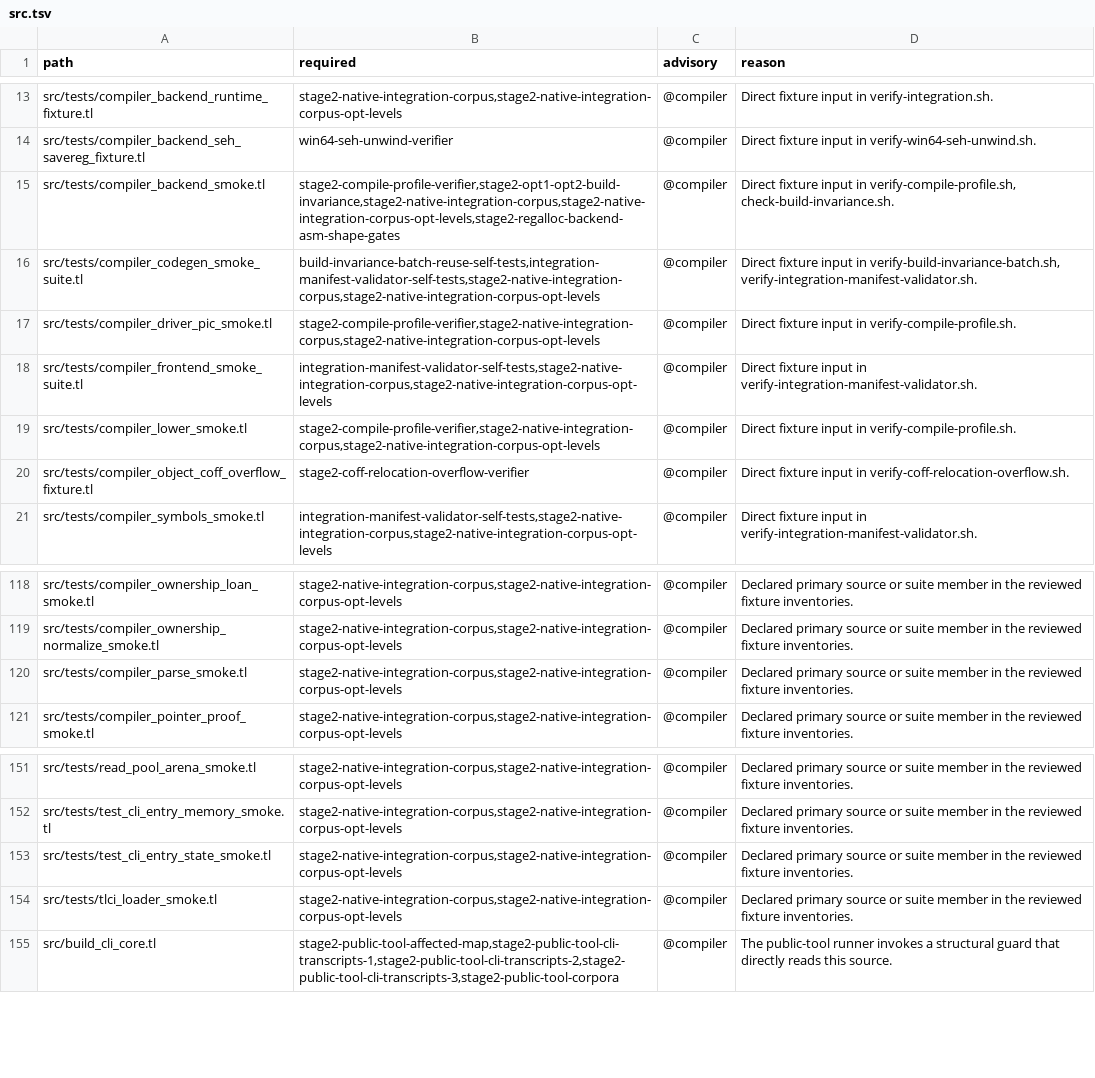
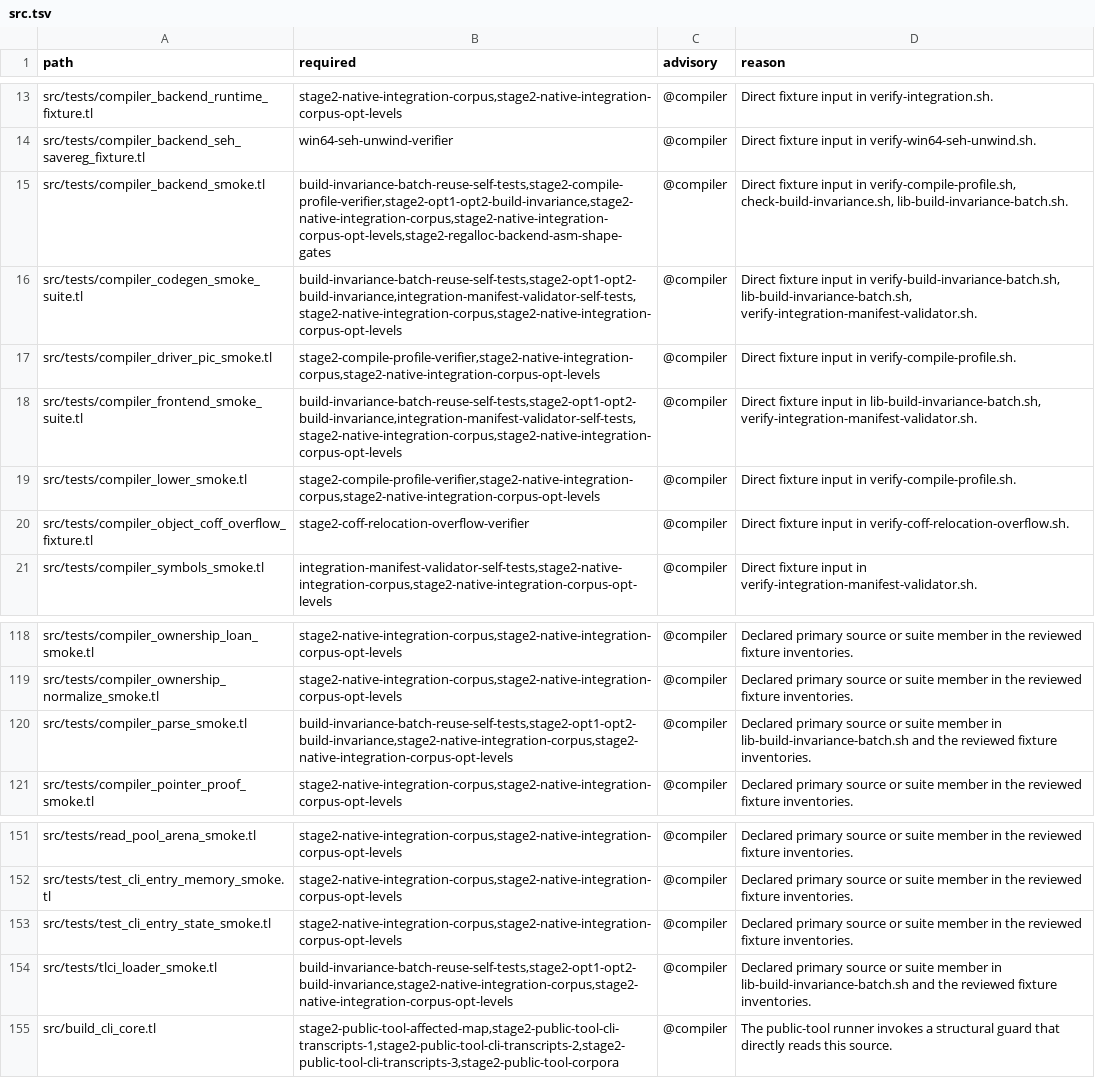
Before and after one commit to JoNil-Botta/typelisp, a TSV file: scripts/ci-affected-paths.d/src.tsv, drawn as a sheet; only a part is shown, gaps mark what is left out.

Commit message:
ci/tli: add compile --emit-tli/--extra-tli and hydrate src/tests in build-invariance (#10060)
* ci/tli: add compile --emit-tli/--extra-tli and hydrate src/tests in build-invariance

* cli: document compile --emit-tli and --extra-tli in --help

* ctfe/tlci: guard structural variant and producer intern lookups

* tli: update TliWriteContext constructor in compiler_tli_codec_tests

* tli/tlci: guard template intern ids, release on extra-tli error, scope fallback cache

```diff
--- a/scripts/ci-affected-paths.d/src.tsv
+++ b/scripts/ci-affected-paths.d/src.tsv
@@ -14,6 +14,6 @@ src/tests/compiler_backend_runtime_fixture.tl	stage2-native-integration-corpus,s
 src/tests/compiler_backend_seh_savereg_fixture.tl	win64-seh-unwind-verifier	@compiler	Direct fixture input in verify-win64-seh-unwind.sh.
-src/tests/compiler_backend_smoke.tl	stage2-compile-profile-verifier,stage2-opt1-opt2-build-invariance,stage2-native-integration-corpus,stage2-native-integration-corpus-opt-levels,stage2-regalloc-backend-asm-shape-gates	@compiler	Direct fixture input in verify-compile-profile.sh, check-build-invariance.sh.
-src/tests/compiler_codegen_smoke_suite.tl	build-invariance-batch-reuse-self-tests,integration-manifest-validator-self-tests,stage2-native-integration-corpus,stage2-native-integration-corpus-opt-levels	@compiler	Direct fixture input in verify-build-invariance-batch.sh, verify-integration-manifest-validator.sh.
+src/tests/compiler_backend_smoke.tl	build-invariance-batch-reuse-self-tests,stage2-compile-profile-verifier,stage2-opt1-opt2-build-invariance,stage2-native-integration-corpus,stage2-native-integration-corpus-opt-levels,stage2-regalloc-backend-asm-shape-gates	@compiler	Direct fixture input in verify-compile-profile.sh, check-build-invariance.sh, lib-build-invariance-batch.sh.
+src/tests/compiler_codegen_smoke_suite.tl	build-invariance-batch-reuse-self-tests,stage2-opt1-opt2-build-invariance,integration-manifest-validator-self-tests,stage2-native-integration-corpus,stage2-native-integration-corpus-opt-levels	@compiler	Direct fixture input in verify-build-invariance-batch.sh, lib-build-invariance-batch.sh, verify-integration-manifest-validator.sh.
 src/tests/compiler_driver_pic_smoke.tl	stage2-compile-profile-verifier,stage2-native-integration-corpus,stage2-native-integration-corpus-opt-levels	@compiler	Direct fixture input in verify-compile-profile.sh.
-src/tests/compiler_frontend_smoke_suite.tl	integration-manifest-validator-self-tests,stage2-native-integration-corpus,stage2-native-integration-corpus-opt-levels	@compiler	Direct fixture input in verify-integration-manifest-validator.sh.
+src/tests/compiler_frontend_smoke_suite.tl	build-invariance-batch-reuse-self-tests,stage2-opt1-opt2-build-invariance,integration-manifest-validator-self-tests,stage2-native-integration-corpus,stage2-native-integration-corpus-opt-levels	@compiler	Direct fixture input in lib-build-invariance-batch.sh, verify-integration-manifest-validator.sh.
 src/tests/compiler_lower_smoke.tl	stage2-compile-profile-verifier,stage2-native-integration-corpus,stage2-native-integration-corpus-opt-levels	@compiler	Direct fixture input in verify-compile-profile.sh.
@@ -119,3 +119,3 @@ src/tests/compiler_ownership_loan_smoke.tl	stage2-native-integration-corpus,stag
 src/tests/compiler_ownership_normalize_smoke.tl	stage2-native-integration-corpus,stage2-native-integration-corpus-opt-levels	@compiler	Declared primary source or suite member in the reviewed fixture inventories.
-src/tests/compiler_parse_smoke.tl	stage2-native-integration-corpus,stage2-native-integration-corpus-opt-levels	@compiler	Declared primary source or suite member in the reviewed fixture inventories.
+src/tests/compiler_parse_smoke.tl	build-invariance-batch-reuse-self-tests,stage2-opt1-opt2-build-invariance,stage2-native-integration-corpus,stage2-native-integration-corpus-opt-levels	@compiler	Declared primary source or suite member in lib-build-invariance-batch.sh and the reviewed fixture inventories.
 src/tests/compiler_pointer_proof_smoke.tl	stage2-native-integration-corpus,stage2-native-integration-corpus-opt-levels	@compiler	Declared primary source or suite member in the reviewed fixture inventories.
@@ -153,3 +153,3 @@ src/tests/test_cli_entry_memory_smoke.tl	stage2-native-integration-corpus,stage2
 src/tests/test_cli_entry_state_smoke.tl	stage2-native-integration-corpus,stage2-native-integration-corpus-opt-levels	@compiler	Declared primary source or suite member in the reviewed fixture inventories.
-src/tests/tlci_loader_smoke.tl	stage2-native-integration-corpus,stage2-native-integration-corpus-opt-levels	@compiler	Declared primary source or suite member in the reviewed fixture inventories.
+src/tests/tlci_loader_smoke.tl	build-invariance-batch-reuse-self-tests,stage2-opt1-opt2-build-invariance,stage2-native-integration-corpus,stage2-native-integration-corpus-opt-levels	@compiler	Declared primary source or suite member in lib-build-invariance-batch.sh and the reviewed fixture inventories.
 src/build_cli_core.tl	stage2-public-tool-affected-map,stage2-public-tool-cli-transcripts-1,stage2-public-tool-cli-transcripts-2,stage2-public-tool-cli-transcripts-3,stage2-public-tool-corpora	@compiler	The public-tool runner invokes a structural guard that directly reads this source.
```
Also changed, not shown: 15 other files.
